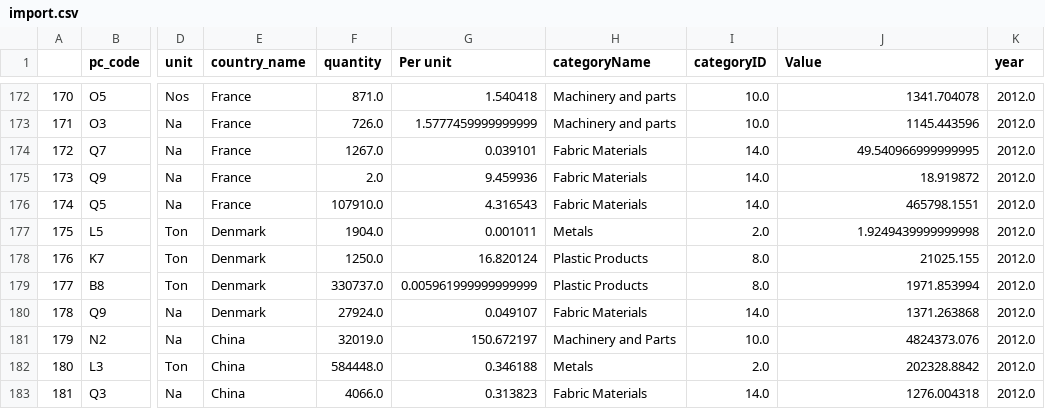
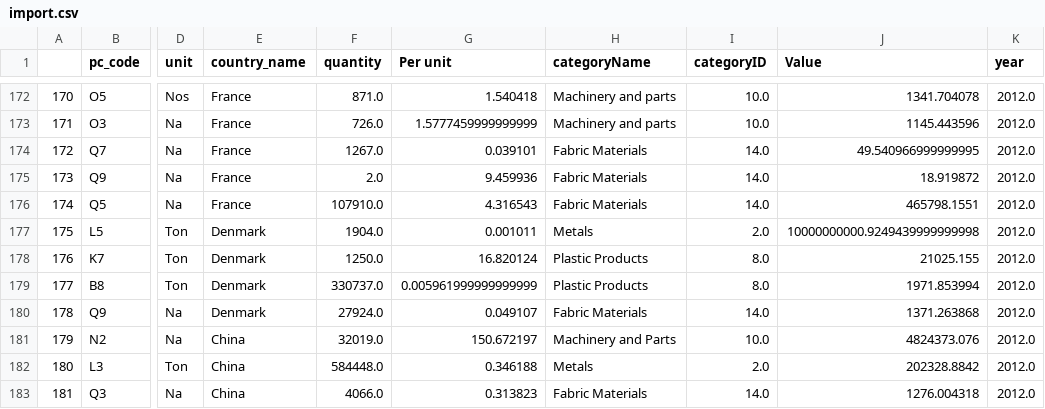
Before and after one commit to jeeljadawala/Visualization_Dashboard, a CSV file: import.csv, drawn as a sheet; only a part is shown, gaps mark what is left out; the diff names each change by its address in the sheet, - before the commit and + after, or states it on an @@ line.

Commit message:
Update import.csv

```diff
--- a/import.csv
+++ b/import.csv
-J177 (Value): 1.9249439999999998
+J177 (Value): 10000000000.9249439999999998
```
